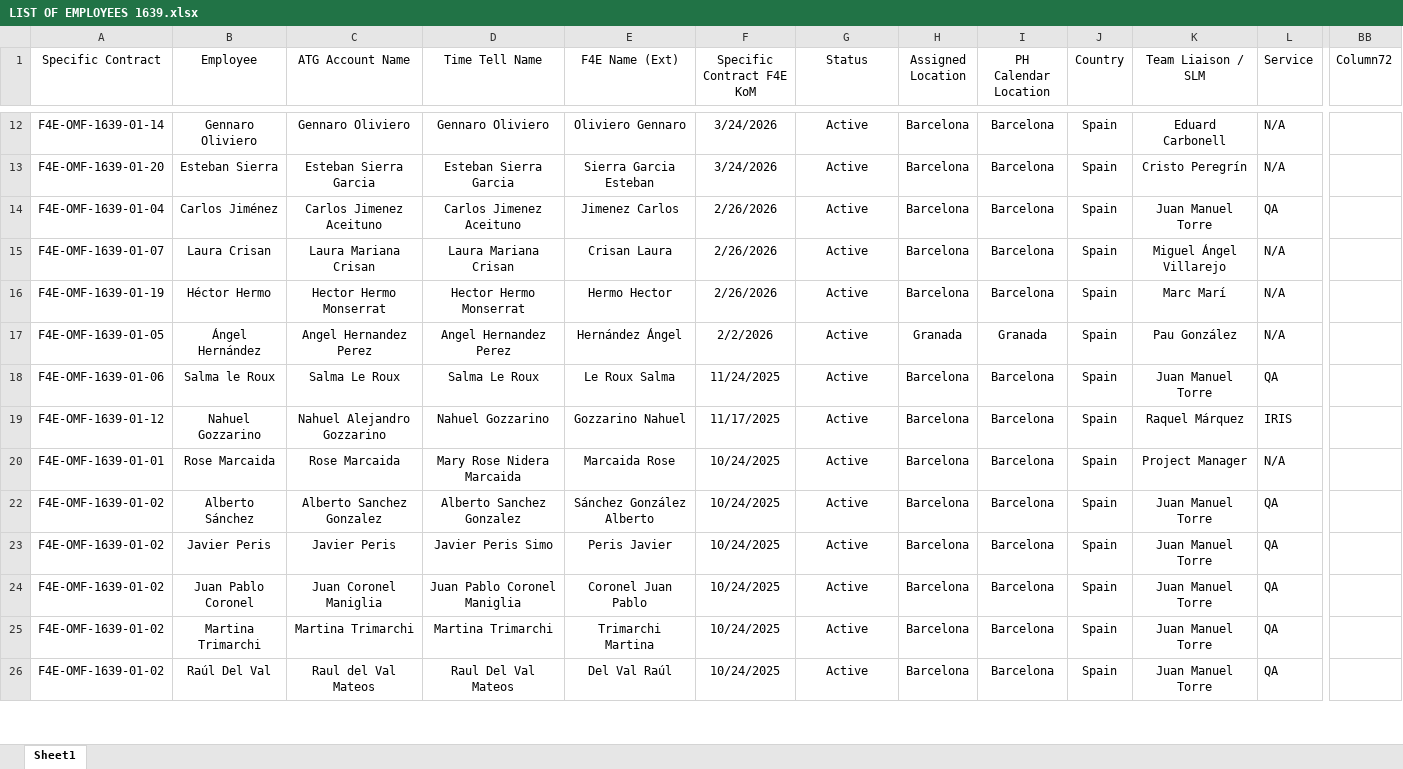
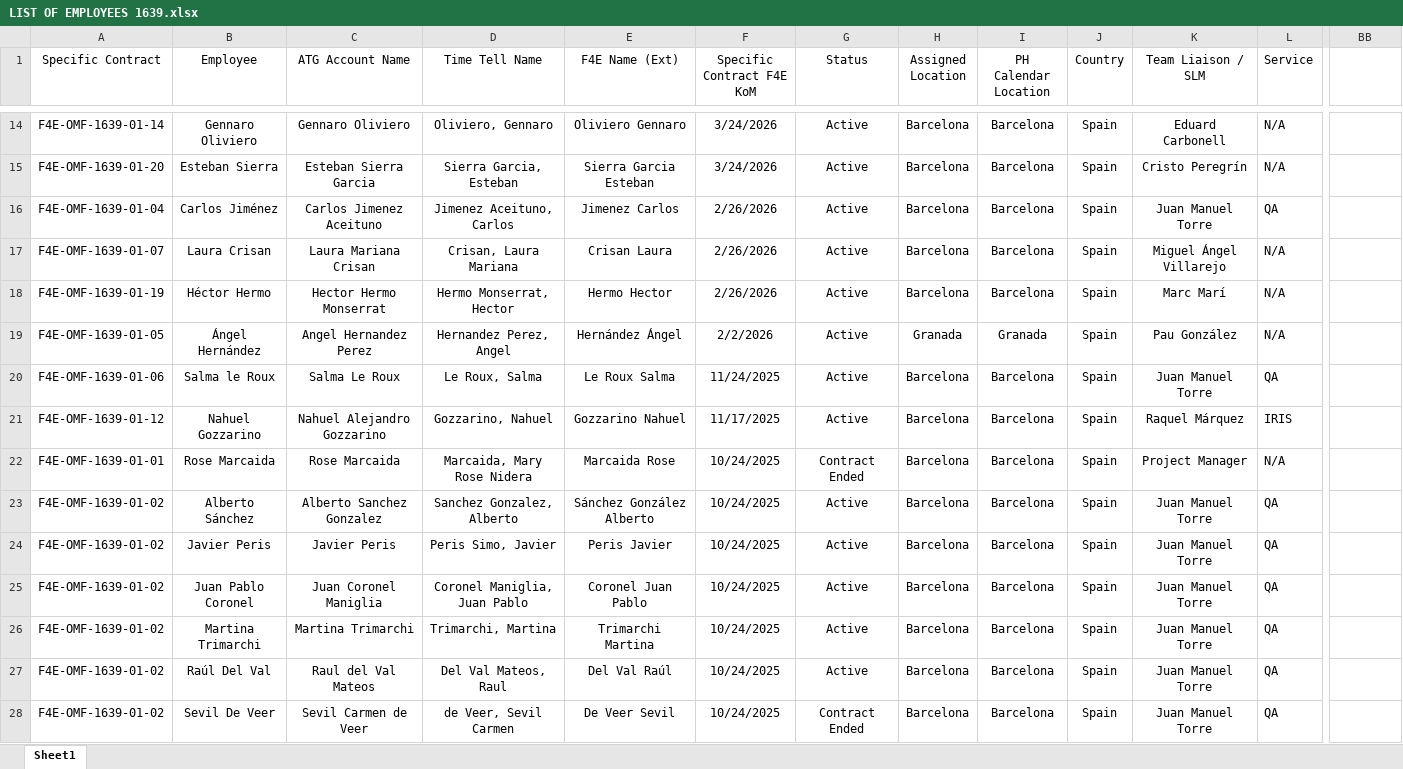
Before and after one commit to marcfr93/MR_Check, an Excel workbook: LIST OF EMPLOYEES 1639.xlsx, sheet Sheet1, drawn as a sheet; only a part is shown, gaps mark what is left out; values as stored, in another font and other column widths than the file's, no borders; table styles not drawn; addresses are those after the commit; rows hold the shown columns only; the diff covers the shown part only; the diff names each change by its address in the sheet, - before the commit and + after, or states it on an @@ line.

Commit message:
List of employees update 27102026

```diff
--- a/LIST OF EMPLOYEES 1639.xlsx (sheet Sheet1)
+++ b/LIST OF EMPLOYEES 1639.xlsx (sheet Sheet1)
-BB1: Column72
+BB1: (empty)
-D14 (Time Tell Name): Gennaro Oliviero
+D14 (Time Tell Name): Oliviero, Gennaro
-D15 (Time Tell Name): Esteban Sierra Garcia
+D15 (Time Tell Name): Sierra Garcia, Esteban
-D16 (Time Tell Name): Carlos Jimenez Aceituno
+D16 (Time Tell Name): Jimenez Aceituno, Carlos
-D17 (Time Tell Name): Laura Mariana Crisan
+D17 (Time Tell Name): Crisan, Laura Mariana
-D18 (Time Tell Name): Hector Hermo Monserrat
+D18 (Time Tell Name): Hermo Monserrat, Hector
-D19 (Time Tell Name): Angel Hernandez Perez
+D19 (Time Tell Name): Hernandez Perez, Angel
-D20 (Time Tell Name): Salma Le Roux
+D20 (Time Tell Name): Le Roux, Salma
-D21 (Time Tell Name): Nahuel Gozzarino
+D21 (Time Tell Name): Gozzarino, Nahuel
-D22 (Time Tell Name): Mary Rose Nidera Marcaida
+D22 (Time Tell Name): Marcaida, Mary Rose Nidera
-G22 (Status): Active
+G22 (Status): Contract Ended
-D23 (Time Tell Name): Alberto Sanchez Gonzalez
+D23 (Time Tell Name): Sanchez Gonzalez, Alberto
-D24 (Time Tell Name): Javier Peris Simo
+D24 (Time Tell Name): Peris Simo, Javier
-D25 (Time Tell Name): Juan Pablo Coronel Maniglia
+D25 (Time Tell Name): Coronel Maniglia, Juan Pablo
-D26 (Time Tell Name): Martina Trimarchi
+D26 (Time Tell Name): Trimarchi, Martina
-D27 (Time Tell Name): Raul Del Val Mateos
+D27 (Time Tell Name): Del Val Mateos, Raul
+row 28: F4E-OMF-1639-01-02 | Sevil De Veer | Sevil Carmen de Veer | de Veer, Sevil Carmen | De Veer Sevil | 10/24/2025 | Contract Ended | Barcelona | Barcelona | Spain | Juan Manuel Torre | QA
```
Also changed, not shown: 29 added rows, 13 removed rows and 171 edited cells elsewhere in this sheet, hidden cells.
